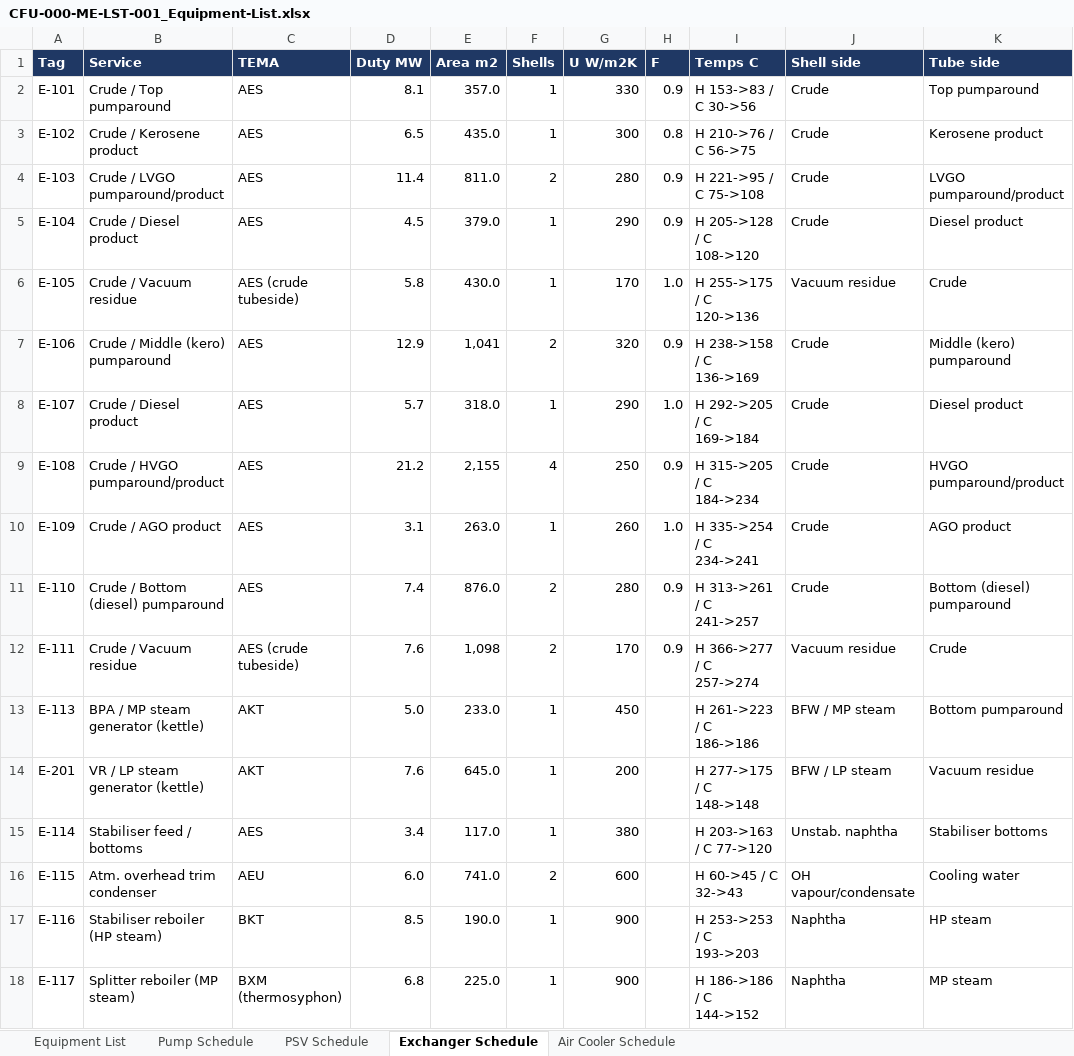
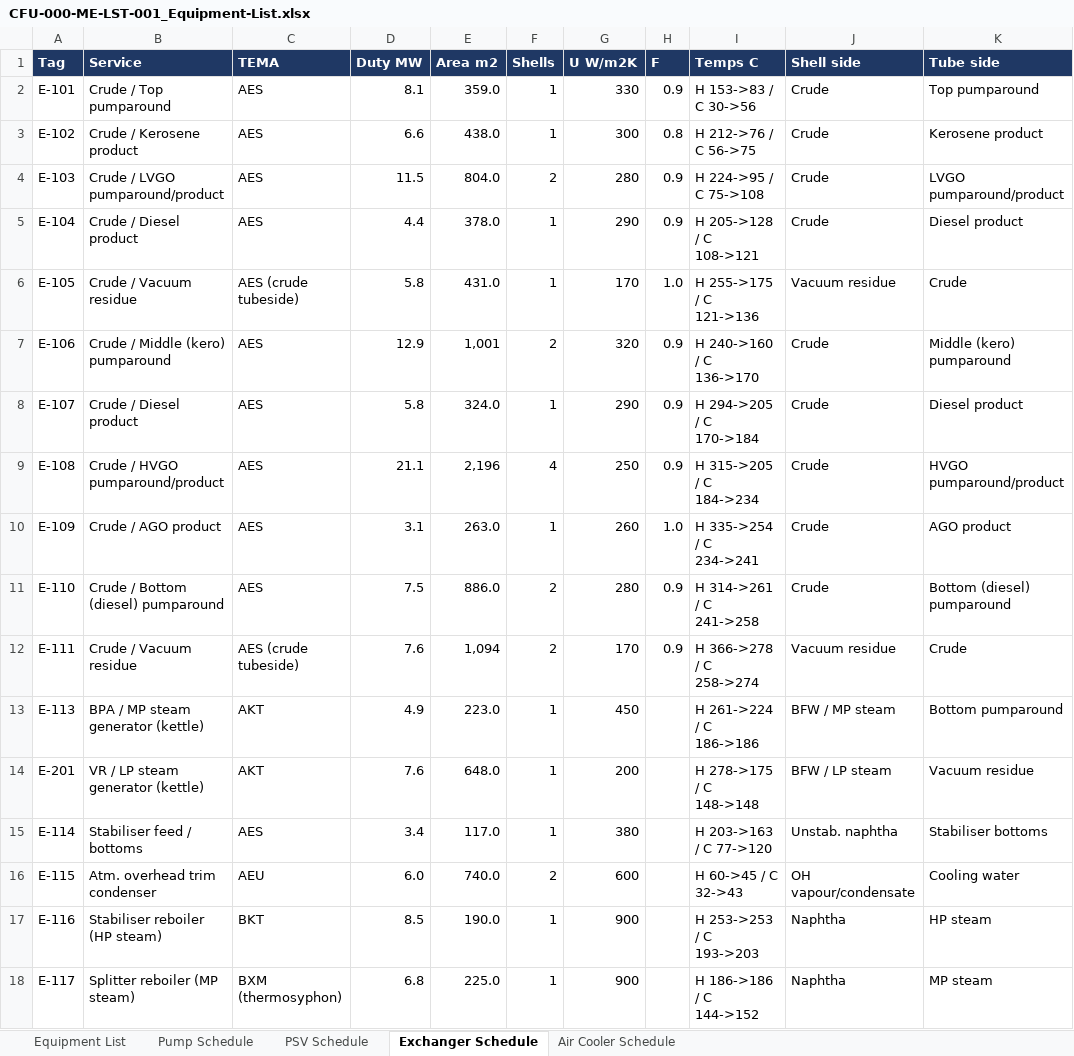
Before and after one commit to thowd223/crude-fractionator, an Excel workbook: deliverables/02-equipment/CFU-000-ME-LST-001_Equipment-List.xlsx, sheet Exchanger Schedule, drawn as a sheet; only a part is shown; values as stored, in another font and other column widths than the file's, no borders; the diff names each change by its address in the sheet, - before the commit and + after, or states it on an @@ line.

```diff
--- a/deliverables/02-equipment/CFU-000-ME-LST-001_Equipment-List.xlsx (sheet Exchanger Schedule)
+++ b/deliverables/02-equipment/CFU-000-ME-LST-001_Equipment-List.xlsx (sheet Exchanger Schedule)
-E2 (Area m2): 357.0
+E2 (Area m2): 359.0
-D3 (Duty MW): 6.5
+D3 (Duty MW): 6.6
-E3 (Area m2): 435.0
+E3 (Area m2): 438.0
-I3 (Temps C): H 210->76 / C 56->75
+I3 (Temps C): H 212->76 / C 56->75
-D4 (Duty MW): 11.4
+D4 (Duty MW): 11.5
-E4 (Area m2): 811.0
+E4 (Area m2): 804.0
-I4 (Temps C): H 221->95 / C 75->108
+I4 (Temps C): H 224->95 / C 75->108
-D5 (Duty MW): 4.5
+D5 (Duty MW): 4.4
-E5 (Area m2): 379.0
+E5 (Area m2): 378.0
-I5 (Temps C): H 205->128 / C 108->120
+I5 (Temps C): H 205->128 / C 108->121
-E6 (Area m2): 430.0
+E6 (Area m2): 431.0
-I6 (Temps C): H 255->175 / C 120->136
+I6 (Temps C): H 255->175 / C 121->136
-E7 (Area m2): 1,041
+E7 (Area m2): 1,001
-I7 (Temps C): H 238->158 / C 136->169
+I7 (Temps C): H 240->160 / C 136->170
-D8 (Duty MW): 5.7
+D8 (Duty MW): 5.8
-E8 (Area m2): 318.0
+E8 (Area m2): 324.0
-H8 (F): 1.0
+H8 (F): 0.9
-I8 (Temps C): H 292->205 / C 169->184
+I8 (Temps C): H 294->205 / C 170->184
-D9 (Duty MW): 21.2
+D9 (Duty MW): 21.1
-E9 (Area m2): 2,155
+E9 (Area m2): 2,196
-D11 (Duty MW): 7.4
+D11 (Duty MW): 7.5
-E11 (Area m2): 876.0
+E11 (Area m2): 886.0
-I11 (Temps C): H 313->261 / C 241->257
+I11 (Temps C): H 314->261 / C 241->258
-E12 (Area m2): 1,098
+E12 (Area m2): 1,094
-I12 (Temps C): H 366->277 / C 257->274
+I12 (Temps C): H 366->278 / C 258->274
-D13 (Duty MW): 5.0
+D13 (Duty MW): 4.9
-E13 (Area m2): 233.0
+E13 (Area m2): 223.0
-I13 (Temps C): H 261->223 / C 186->186
+I13 (Temps C): H 261->224 / C 186->186
-E14 (Area m2): 645.0
+E14 (Area m2): 648.0
-I14 (Temps C): H 277->175 / C 148->148
+I14 (Temps C): H 278->175 / C 148->148
-E16 (Area m2): 741.0
+E16 (Area m2): 740.0
```
Also changed, not shown: sheet Equipment List, sheet Pump Schedule, sheet PSV Schedule, sheet Air Cooler Schedule, 9 other files.
